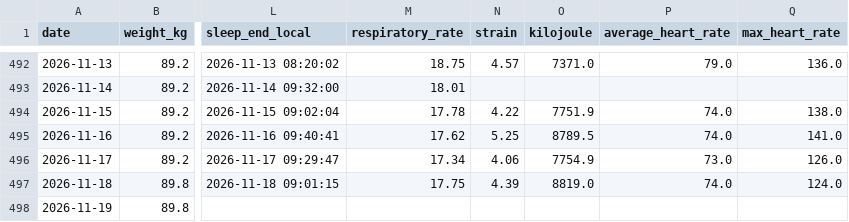
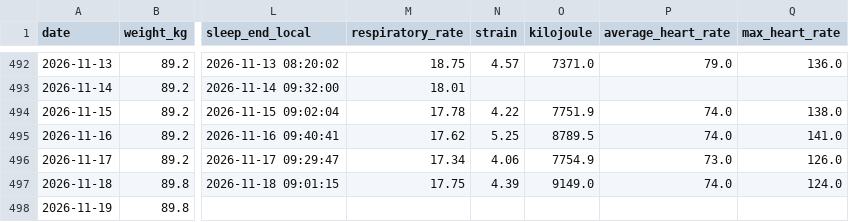
Before and after one commit to 4nd7ey-lab/whoop-public, a CSV file: daily_summary.csv, drawn as a sheet; only a part is shown, gaps mark what is left out; the diff names each change by its address in the sheet, - before the commit and + after, or states it on an @@ line.

Commit message:
mirror: update from Sheets

```diff
--- a/daily_summary.csv
+++ b/daily_summary.csv
-O497 (kilojoule): 8819.0
+O497 (kilojoule): 9149.0
```
